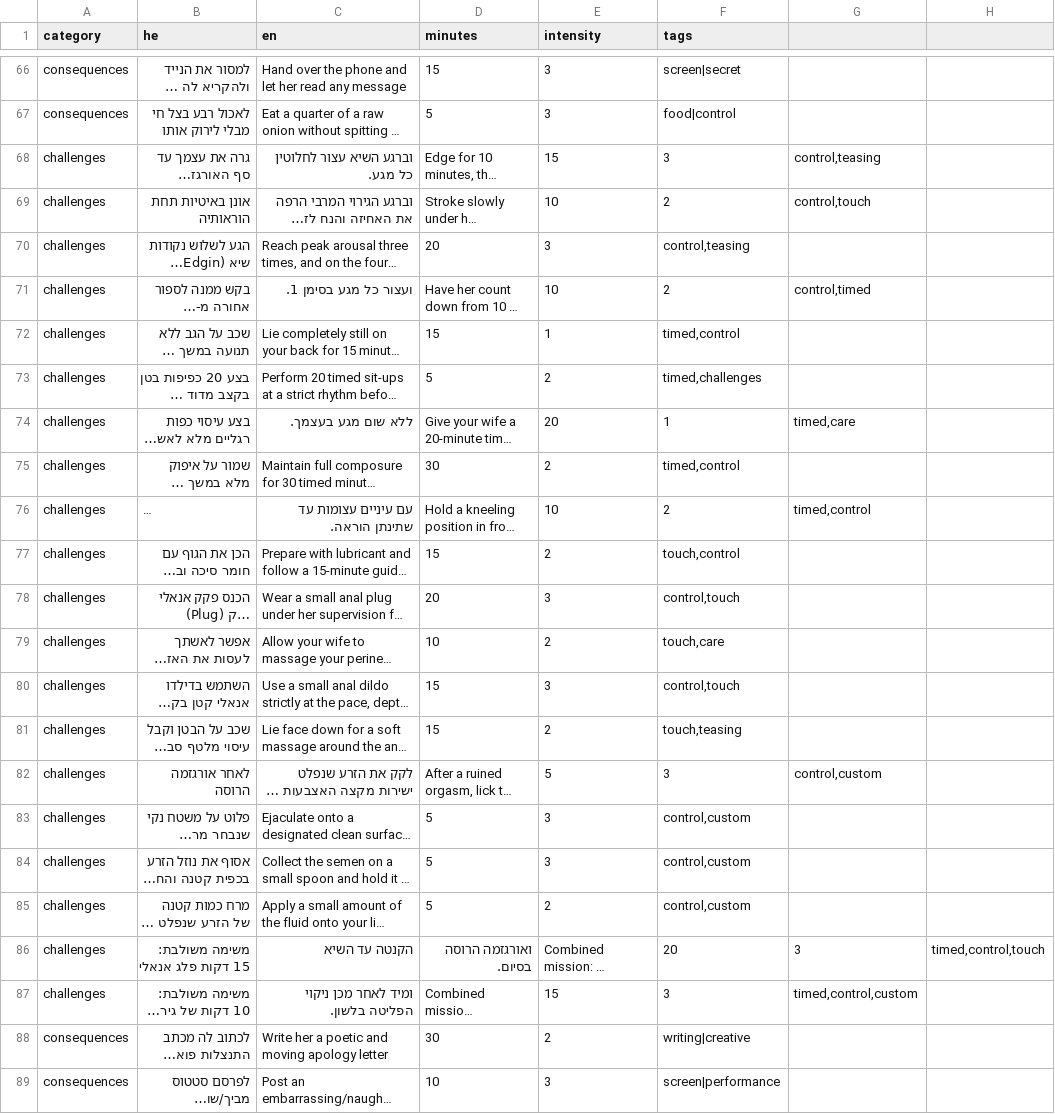
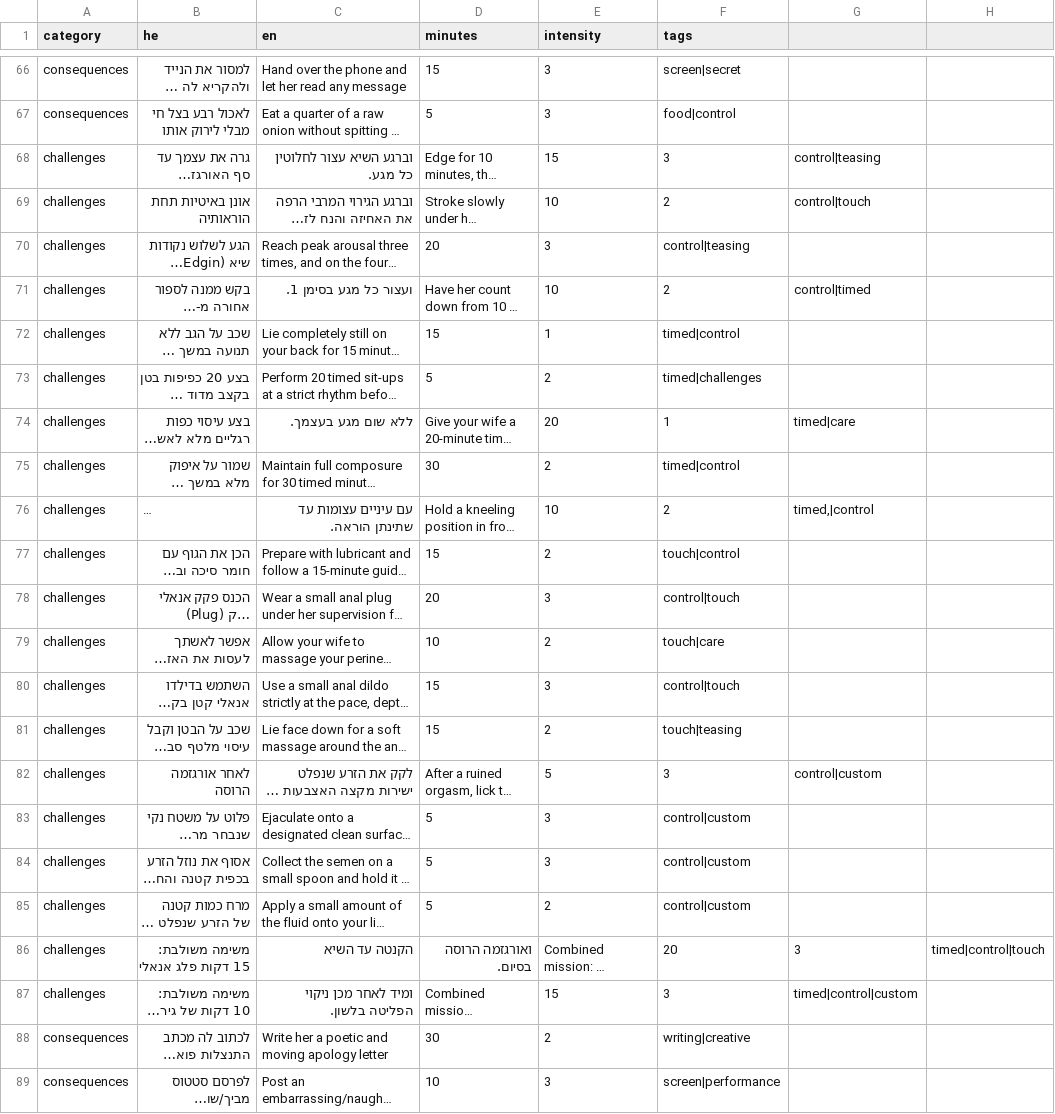
Before and after one commit to mosheoadi1-pixel/herules, a CSV file: custom-tasks-template.csv, drawn as a sheet; only a part is shown, gaps mark what is left out; long unchanged cells end in …; the diff names each change by its address in the sheet, - before the commit and + after, or states it on an @@ line.

Commit message:
Update custom-tasks-template.csv

```diff
--- a/custom-tasks-template.csv
+++ b/custom-tasks-template.csv
-G68: control,teasing
+G68: control|teasing
-G69: control,touch
+G69: control|touch
-F70 (tags): control,teasing
+F70 (tags): control|teasing
-G71: control,timed
+G71: control|timed
-F72 (tags): timed,control
+F72 (tags): timed|control
-F73 (tags): timed,challenges
+F73 (tags): timed|challenges
-G74: timed,care
+G74: timed|care
-F75 (tags): timed,control
+F75 (tags): timed|control
-G76: timed,control
+G76: timed,|control
-F77 (tags): touch,control
+F77 (tags): touch|control
-F78 (tags): control,touch
+F78 (tags): control|touch
-F79 (tags): touch,care
+F79 (tags): touch|care
-F80 (tags): control,touch
+F80 (tags): control|touch
-F81 (tags): touch,teasing
+F81 (tags): touch|teasing
-G82: control,custom
+G82: control|custom
-F83:F85 (tags): control,custom
+F83:F85 (tags): control|custom
-H86: timed,control,touch
+H86: timed|control|touch
-G87: timed,control,custom
+G87: timed|control|custom
```
